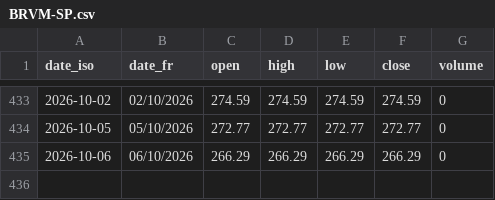
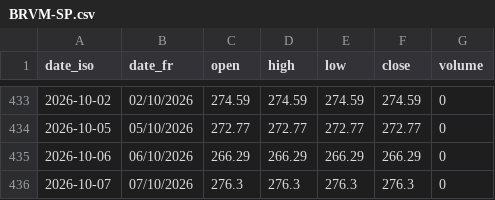
Before and after one commit to gerko-dev/azimutfinance, a CSV file: data/historique_sika_indices/BRVM-SP.csv, drawn as a sheet; only a part is shown, gaps mark what is left out; the diff names each change by its address in the sheet, - before the commit and + after, or states it on an @@ line.

```diff
--- a/data/historique_sika_indices/BRVM-SP.csv
+++ b/data/historique_sika_indices/BRVM-SP.csv
+row 436: 2026-10-07 | 07/10/2026 | 276.3 | 276.3 | 276.3 | 276.3 | 0
```
